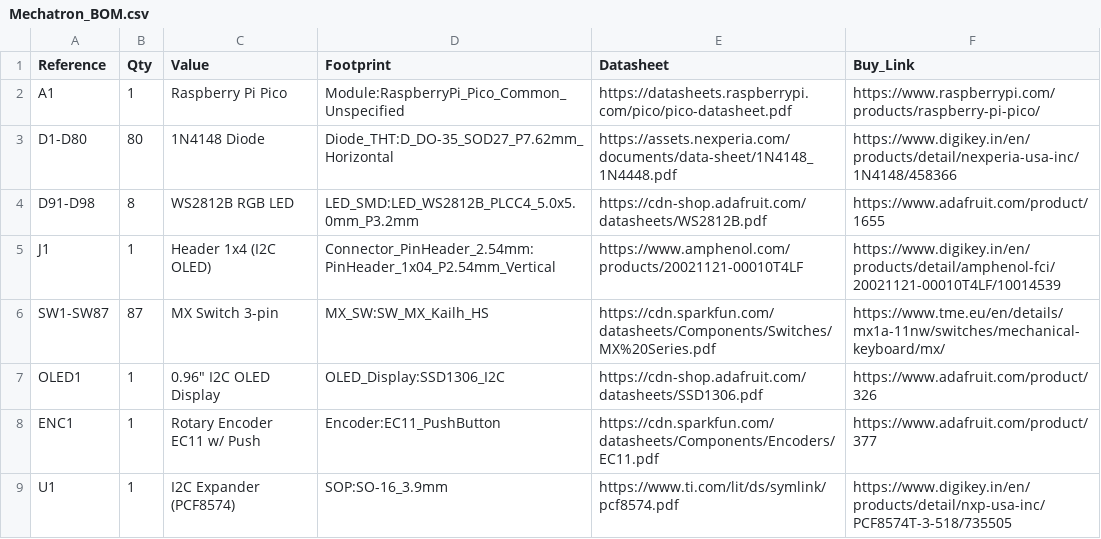
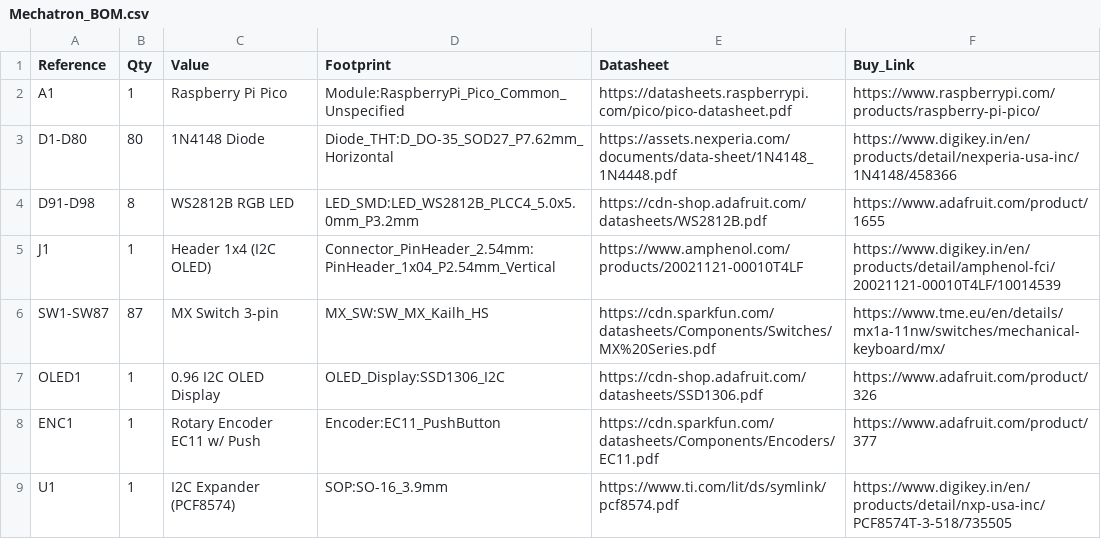
Before and after one commit to Swamstick911/keyboard, a CSV file: Mechatron_BOM.csv, drawn as a sheet.

Commit message:
Update Mechatron_BOM.csv

```diff
--- a/Mechatron_BOM.csv
+++ b/Mechatron_BOM.csv
@@ -6,3 +6,3 @@ J1,1,Header 1x4 (I2C OLED),Connector_PinHeader_2.54mm:PinHeader_1x04_P2.54mm_Ver
 SW1-SW87,87,MX Switch 3-pin,MX_SW:SW_MX_Kailh_HS,https://cdn.sparkfun.com/datasheets/Components/Switches/MX%20Series.pdf,https://www.tme.eu/en/details/mx1a-11nw/switches/mechanical-keyboard/mx/
-OLED1,1,0.96" I2C OLED Display,OLED_Display:SSD1306_I2C,https://cdn-shop.adafruit.com/datasheets/SSD1306.pdf,https://www.adafruit.com/product/326
+OLED1,1,0.96 I2C OLED Display,OLED_Display:SSD1306_I2C,https://cdn-shop.adafruit.com/datasheets/SSD1306.pdf,https://www.adafruit.com/product/326
 ENC1,1,Rotary Encoder EC11 w/ Push,Encoder:EC11_PushButton,https://cdn.sparkfun.com/datasheets/Components/Encoders/EC11.pdf,https://www.adafruit.com/product/377
```
